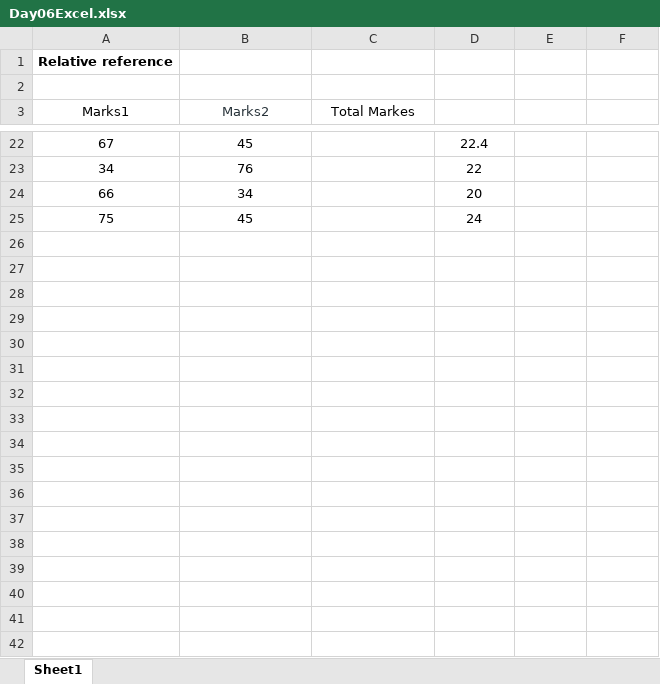
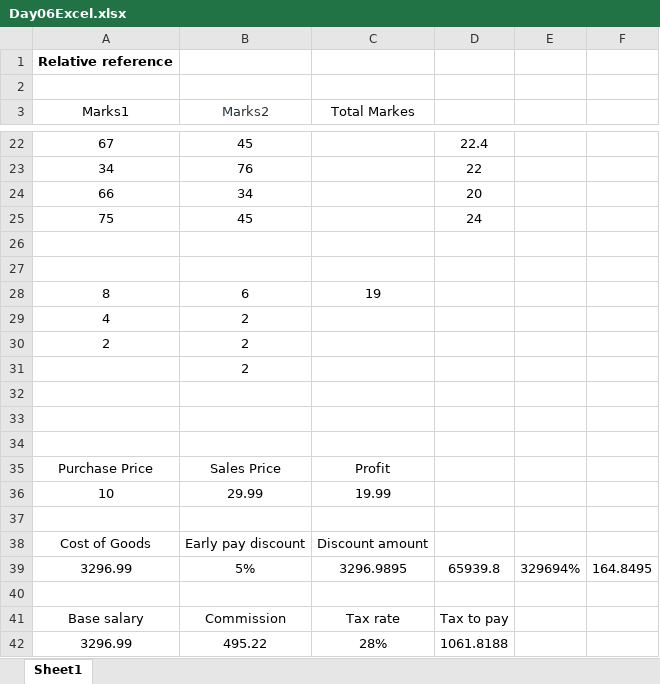
Before and after one commit to padhariabhavesh/Excel, an Excel workbook: Day06/Day06Excel.xlsx, sheet Sheet1, drawn as a sheet; only a part is shown, gaps mark what is left out; values as stored, in another font and other column widths than the file's, no borders; the diff covers the shown part only; the diff names each change by its address in the sheet, - before the commit and + after, or states it on an @@ line.

Commit message:
Calculation update

```diff
--- a/Day06/Day06Excel.xlsx (sheet Sheet1)
+++ b/Day06/Day06Excel.xlsx (sheet Sheet1)
+row 26: (empty)
+row 27: (empty)
+row 28: 8 | 6 | 19
+row 29: 4 | 2
+row 30: 2 | 2
+row 31:  | 2
+row 32: (empty)
+row 33: (empty)
+row 34: (empty)
+row 35: Purchase Price | Sales Price | Profit
+row 36: 10 | 29.99 | 19.99
+row 37: (empty)
+row 38: Cost of Goods | Early pay discount | Discount amount
+row 39: 3296.99 | 5% | 3296.9895 | 65939.8 | 329694% | 164.8495
+row 40: (empty)
+row 41: Base salary | Commission | Tax rate | Tax to pay
+row 42: 3296.99 | 495.22 | 28% | 1061.8188
```
Also changed, not shown: 14 added rows elsewhere in this sheet.
